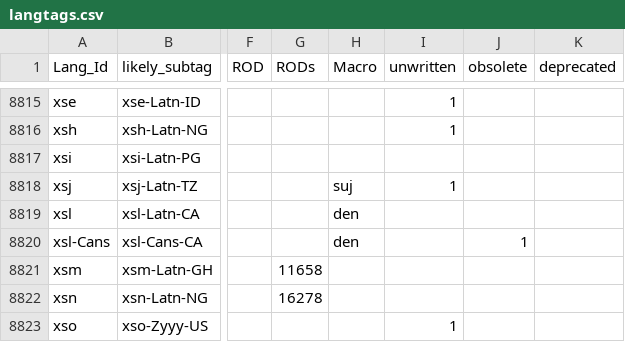
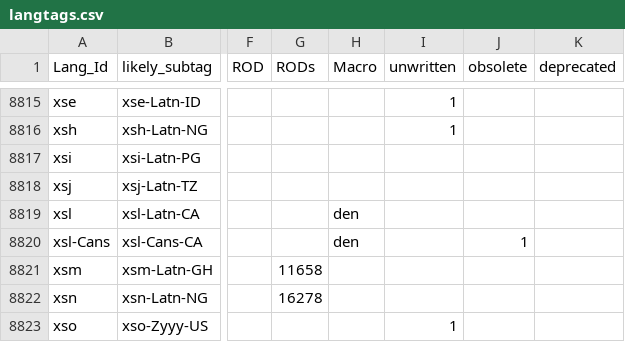
Before and after one commit to silnrsi/langtags, a CSV file: source/langtags.csv, drawn as a sheet; only a part is shown, gaps mark what is left out; the diff names each change by its address in the sheet, - before the commit and + after, or states it on an @@ line.

Commit message:
Remove macrolanguage suj from xsj entry.

```diff
--- a/source/langtags.csv
+++ b/source/langtags.csv
-H8818 (Macro): suj
+H8818 (Macro): (empty)
-I8818 (unwritten): 1
+I8818 (unwritten): (empty)
```
